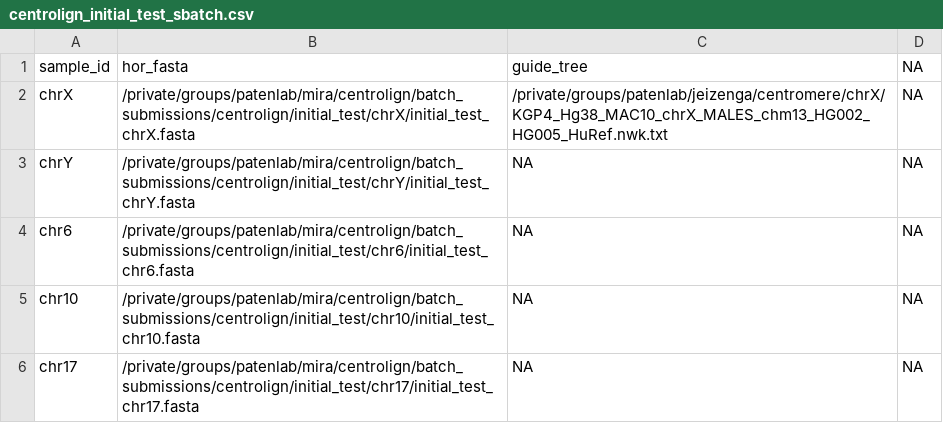
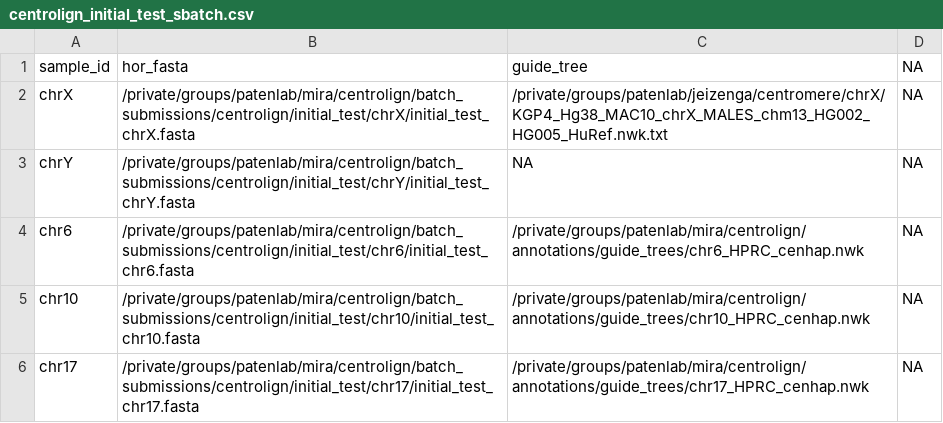
Before and after one commit to miramastoras/centrolign_analysis, a CSV file: batch_submissions/centrolign/initial_test_sbatch/centrolign_initial_test_sbatch.csv, drawn as a sheet.

Commit message:
add guide trees for chr10,17,6

```diff
--- a/batch_submissions/centrolign/initial_test_sbatch/centrolign_initial_test_sbatch.csv
+++ b/batch_submissions/centrolign/initial_test_sbatch/centrolign_initial_test_sbatch.csv
@@ -3,4 +3,4 @@ chrX,/private/groups/patenlab/mira/centrolign/batch_submissions/centrolign/initi
 chrY,/private/groups/patenlab/mira/centrolign/batch_submissions/centrolign/initial_test/chrY/initial_test_chrY.fasta,NA,NA
-chr6,/private/groups/patenlab/mira/centrolign/batch_submissions/centrolign/initial_test/chr6/initial_test_chr6.fasta,NA,NA
-chr10,/private/groups/patenlab/mira/centrolign/batch_submissions/centrolign/initial_test/chr10/initial_test_chr10.fasta,NA,NA
-chr17,/private/groups/patenlab/mira/centrolign/batch_submissions/centrolign/initial_test/chr17/initial_test_chr17.fasta,NA,NA
+chr6,/private/groups/patenlab/mira/centrolign/batch_submissions/centrolign/initial_test/chr6/initial_test_chr6.fasta,/private/groups/patenlab/mira/centrolign/annotations/guide_trees/chr6_HPRC_cenhap.nwk,NA
+chr10,/private/groups/patenlab/mira/centrolign/batch_submissions/centrolign/initial_test/chr10/initial_test_chr10.fasta,/private/groups/patenlab/mira/centrolign/annotations/guide_trees/chr10_HPRC_cenhap.nwk,NA
+chr17,/private/groups/patenlab/mira/centrolign/batch_submissions/centrolign/initial_test/chr17/initial_test_chr17.fasta,/private/groups/patenlab/mira/centrolign/annotations/guide_trees/chr17_HPRC_cenhap.nwk,NA
```
Also changed, not shown: 1 other file.
